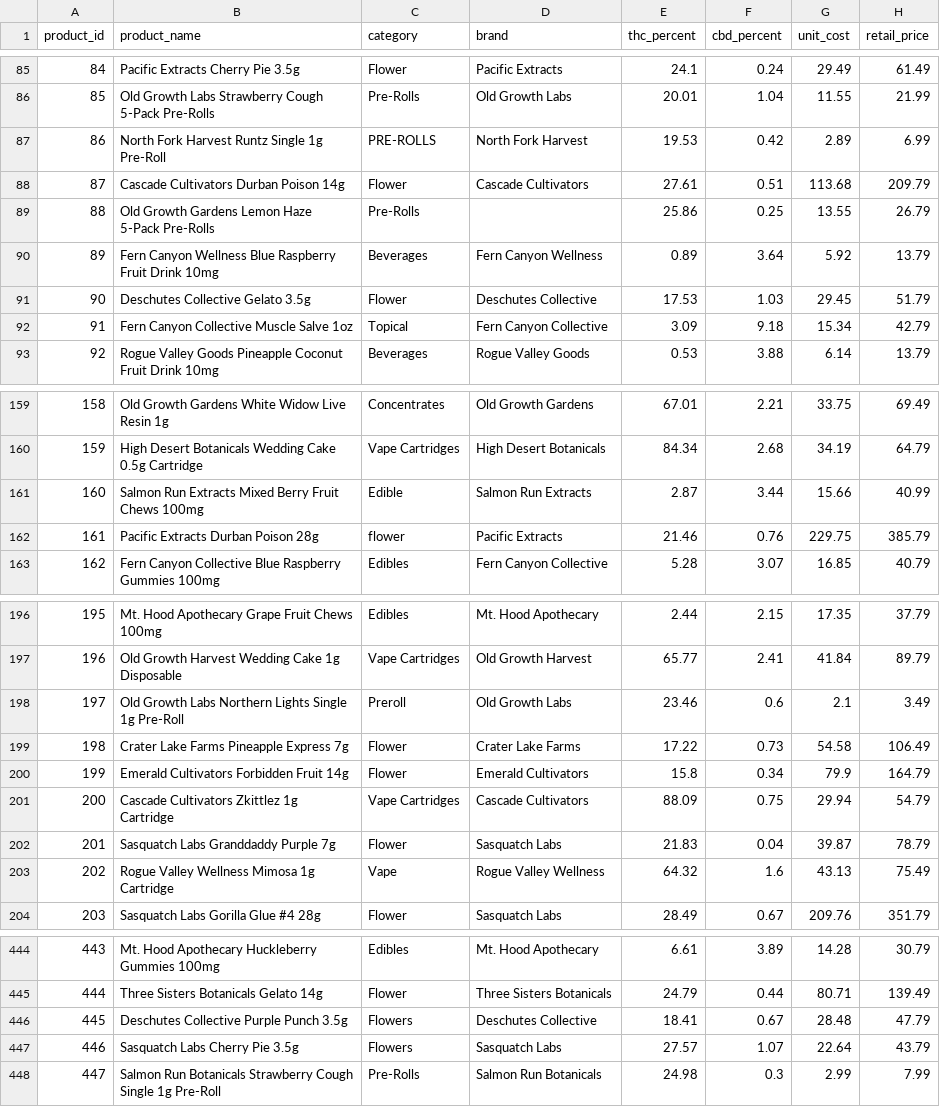
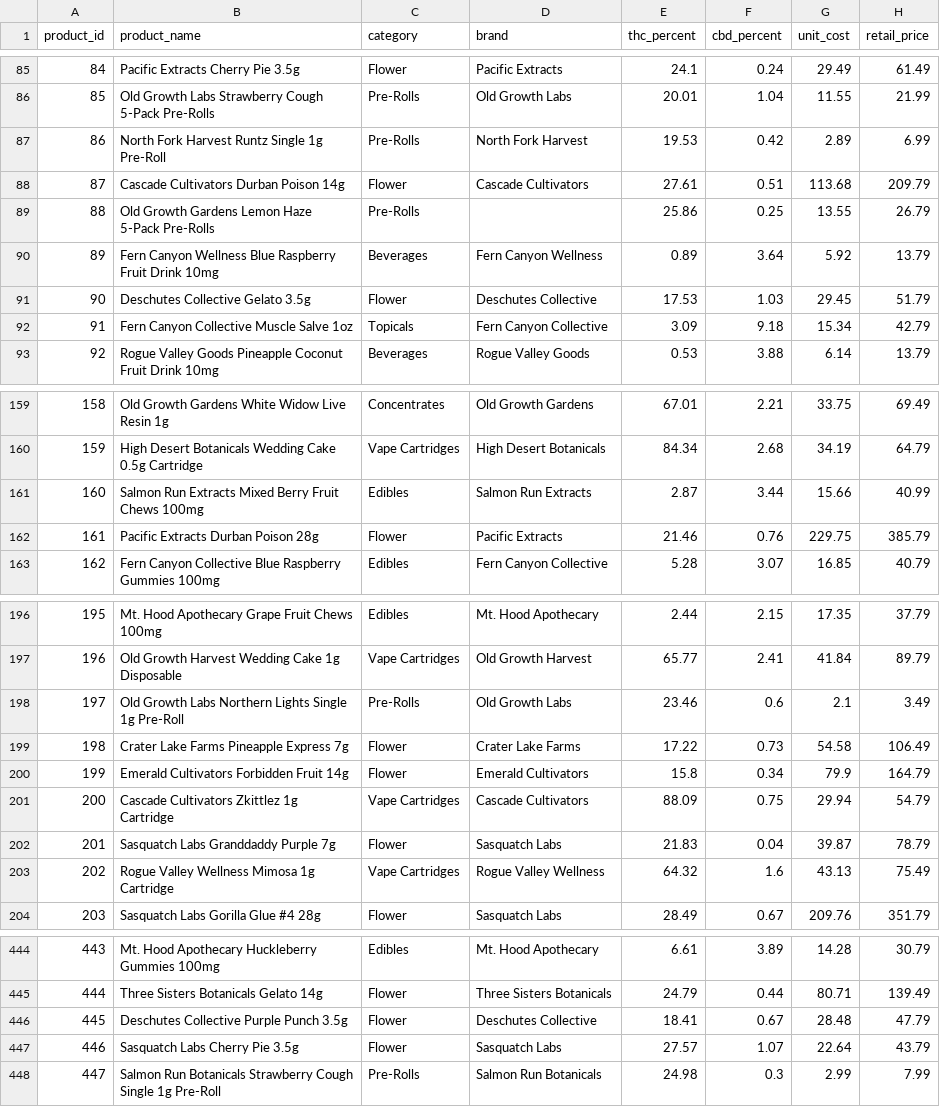
Before and after one commit to ctoon01/cannabis-retail-intelligence-platform, a CSV file: data/cleaned/products.csv, drawn as a sheet; only a part is shown, gaps mark what is left out; the diff covers the shown part only.

Commit message:
Add cleaned CSV datasets

```diff
--- a/data/cleaned/products.csv
+++ b/data/cleaned/products.csv
@@ -86,3 +86,3 @@ product_id,product_name,category,brand,thc_percent,cbd_percent,unit_cost,retail_
 85,Old Growth Labs Strawberry Cough 5-Pack Pre-Rolls,Pre-Rolls,Old Growth Labs,20.01,1.04,11.55,21.99
-86,North Fork Harvest Runtz Single 1g Pre-Roll,PRE-ROLLS,North Fork Harvest,19.53,0.42,2.89,6.99
+86,North Fork Harvest Runtz Single 1g Pre-Roll,Pre-Rolls,North Fork Harvest,19.53,0.42,2.89,6.99
 87,Cascade Cultivators Durban Poison 14g,Flower,Cascade Cultivators,27.61,0.51,113.68,209.79
@@ -91,3 +91,3 @@ product_id,product_name,category,brand,thc_percent,cbd_percent,unit_cost,retail_
 90,Deschutes Collective Gelato 3.5g,Flower,Deschutes Collective,17.53,1.03,29.45,51.79
-91,Fern Canyon Collective Muscle Salve 1oz,Topical,Fern Canyon Collective,3.09,9.18,15.34,42.79
+91,Fern Canyon Collective Muscle Salve 1oz,Topicals,Fern Canyon Collective,3.09,9.18,15.34,42.79
 92,Rogue Valley Goods Pineapple Coconut Fruit Drink 10mg,Beverages,Rogue Valley Goods,0.53,3.88,6.14,13.79
@@ -160,4 +160,4 @@ product_id,product_name,category,brand,thc_percent,cbd_percent,unit_cost,retail_
 159,High Desert Botanicals Wedding Cake 0.5g Cartridge,Vape Cartridges,High Desert Botanicals,84.34,2.68,34.19,64.79
-160,Salmon Run Extracts Mixed Berry Fruit Chews 100mg,Edible,Salmon Run Extracts,2.87,3.44,15.66,40.99
-161,Pacific Extracts Durban Poison 28g,flower,Pacific Extracts,21.46,0.76,229.75,385.79
+160,Salmon Run Extracts Mixed Berry Fruit Chews 100mg,Edibles,Salmon Run Extracts,2.87,3.44,15.66,40.99
+161,Pacific Extracts Durban Poison 28g,Flower,Pacific Extracts,21.46,0.76,229.75,385.79
 162,Fern Canyon Collective Blue Raspberry Gummies 100mg,Edibles,Fern Canyon Collective,5.28,3.07,16.85,40.79
@@ -197,3 +197,3 @@ product_id,product_name,category,brand,thc_percent,cbd_percent,unit_cost,retail_
 196,Old Growth Harvest Wedding Cake 1g Disposable,Vape Cartridges,Old Growth Harvest,65.77,2.41,41.84,89.79
-197,Old Growth Labs Northern Lights Single 1g Pre-Roll,Preroll,Old Growth Labs,23.46,0.6,2.1,3.49
+197,Old Growth Labs Northern Lights Single 1g Pre-Roll,Pre-Rolls,Old Growth Labs,23.46,0.6,2.1,3.49
 198,Crater Lake Farms Pineapple Express 7g,Flower,Crater Lake Farms,17.22,0.73,54.58,106.49
@@ -202,3 +202,3 @@ product_id,product_name,category,brand,thc_percent,cbd_percent,unit_cost,retail_
 201,Sasquatch Labs Granddaddy Purple 7g,Flower,Sasquatch Labs,21.83,0.04,39.87,78.79
-202,Rogue Valley Wellness Mimosa 1g Cartridge,Vape,Rogue Valley Wellness,64.32,1.6,43.13,75.49
+202,Rogue Valley Wellness Mimosa 1g Cartridge,Vape Cartridges,Rogue Valley Wellness,64.32,1.6,43.13,75.49
 203,Sasquatch Labs Gorilla Glue #4 28g,Flower,Sasquatch Labs,28.49,0.67,209.76,351.79
@@ -445,4 +445,4 @@ product_id,product_name,category,brand,thc_percent,cbd_percent,unit_cost,retail_
 444,Three Sisters Botanicals Gelato 14g,Flower,Three Sisters Botanicals,24.79,0.44,80.71,139.49
-445,Deschutes Collective Purple Punch 3.5g,Flowers,Deschutes Collective,18.41,0.67,28.48,47.79
-446,Sasquatch Labs Cherry Pie 3.5g,Flowers,Sasquatch Labs,27.57,1.07,22.64,43.79
+445,Deschutes Collective Purple Punch 3.5g,Flower,Deschutes Collective,18.41,0.67,28.48,47.79
+446,Sasquatch Labs Cherry Pie 3.5g,Flower,Sasquatch Labs,27.57,1.07,22.64,43.79
 447,Salmon Run Botanicals Strawberry Cough Single 1g Pre-Roll,Pre-Rolls,Salmon Run Botanicals,24.98,0.3,2.99,7.99
```
Also changed, not shown: 17 edited cells elsewhere in this file, 5 other files.
